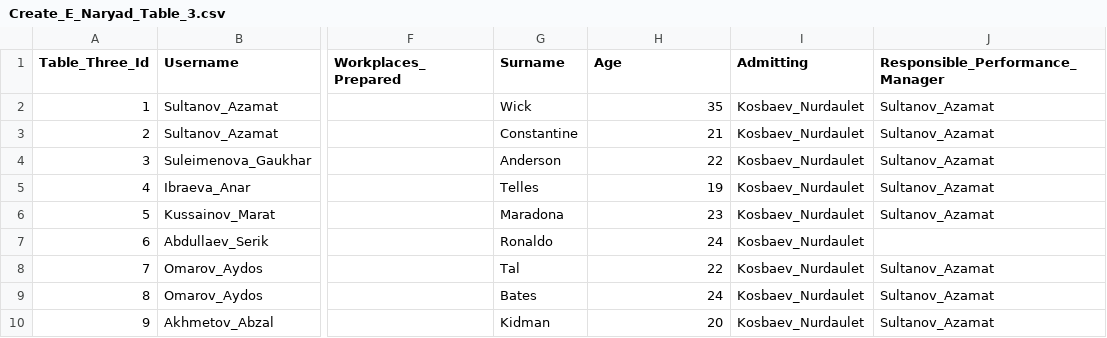
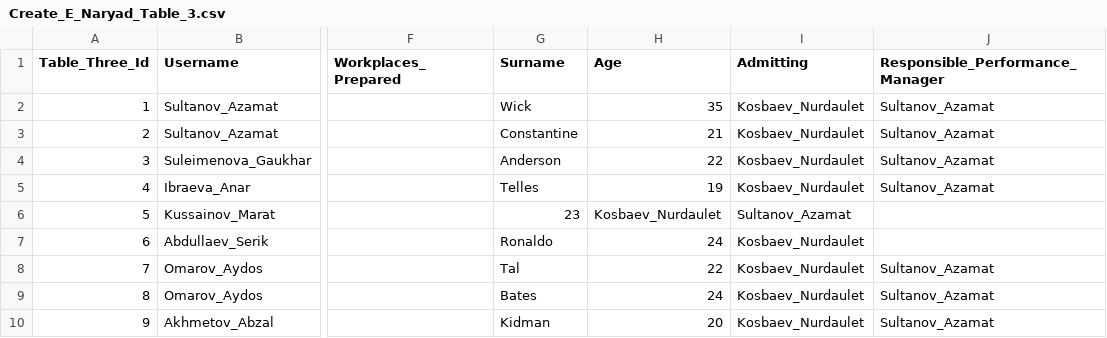
Before and after one commit to aksaule-bagytzhanova/e-naryad, a CSV file: Data/Create_E_Naryad_Table_3.csv, drawn as a sheet; only a part is shown, gaps mark what is left out; the diff names each change by its address in the sheet, - before the commit and + after, or states it on an @@ line.

Commit message:
Update Create_E_Naryad_Table_3.csv

```diff
--- a/Data/Create_E_Naryad_Table_3.csv
+++ b/Data/Create_E_Naryad_Table_3.csv
-G6 (Surname): Maradona
+G6 (Surname): 23
-H6 (Age): 23
+H6 (Age): Kosbaev_Nurdaulet
-I6 (Admitting): Kosbaev_Nurdaulet
+I6 (Admitting): Sultanov_Azamat
-J6 (Responsible_Performance_Manager): Sultanov_Azamat
+J6 (Responsible_Performance_Manager): (empty)
```
